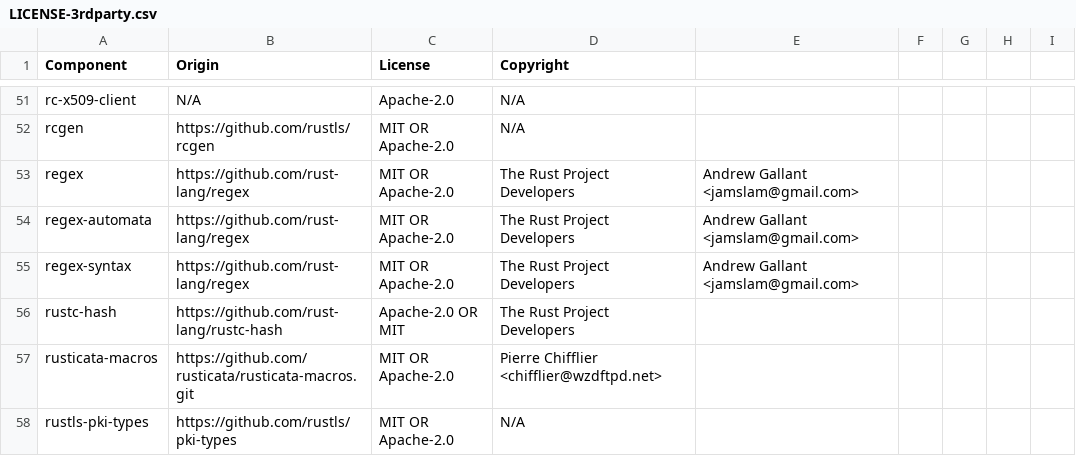
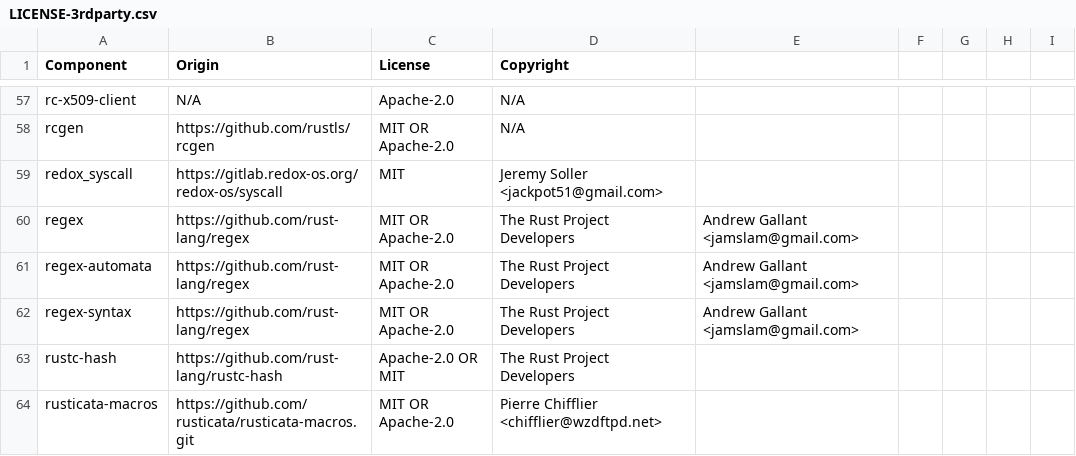
Before and after one commit to DataDog/libdd-rc, a CSV file: LICENSE-3rdparty.csv, drawn as a sheet; only a part is shown, gaps mark what is left out; the shorter side is filled out with more unchanged rows; the diff covers the shown part only; the diff names each change by its address in the sheet, - before the commit and + after, or states it on an @@ line.

```diff
--- a/LICENSE-3rdparty.csv
+++ b/LICENSE-3rdparty.csv
+row 59: redox_syscall | https://gitlab.redox-os.org/redox-os/syscall | MIT | Jeremy Soller <jackpot51@gmail.com>
```
Also changed, not shown: 11 added rows elsewhere in this file.
